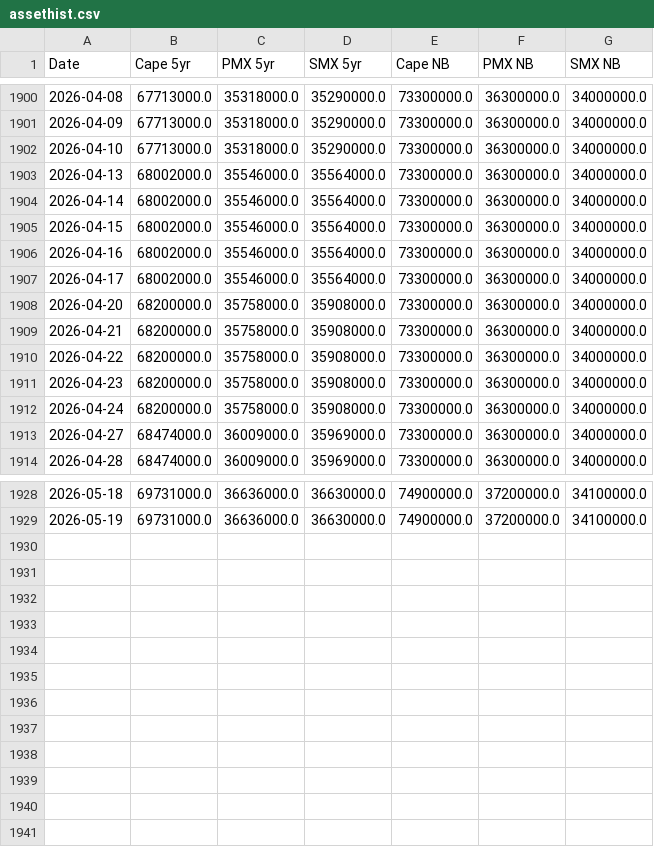
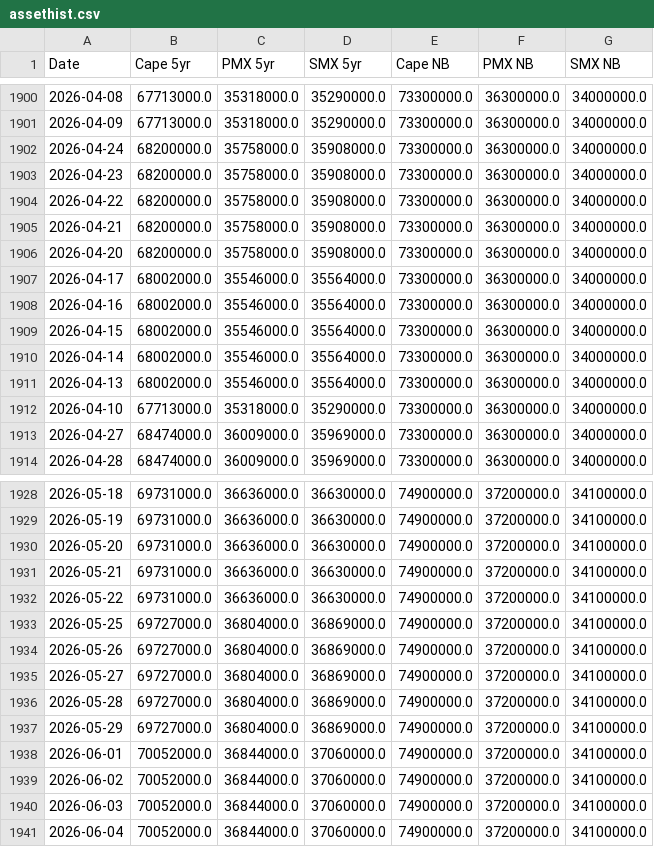
Before and after one commit to huanhuanbass/Fleet, a CSV file: assethist.csv, drawn as a sheet; only a part is shown, gaps mark what is left out.

Commit message:
Add files via upload

```diff
--- a/assethist.csv
+++ b/assethist.csv
@@ -1901,13 +1901,13 @@ Date,Cape 5yr,PMX 5yr,SMX 5yr,Cape NB,PMX NB,SMX NB
 2026-04-09,67713000.0,35318000.0,35290000.0,73300000.0,36300000.0,34000000.0
+2026-04-24,68200000.0,35758000.0,35908000.0,73300000.0,36300000.0,34000000.0
+2026-04-23,68200000.0,35758000.0,35908000.0,73300000.0,36300000.0,34000000.0
+2026-04-22,68200000.0,35758000.0,35908000.0,73300000.0,36300000.0,34000000.0
+2026-04-21,68200000.0,35758000.0,35908000.0,73300000.0,36300000.0,34000000.0
+2026-04-20,68200000.0,35758000.0,35908000.0,73300000.0,36300000.0,34000000.0
+2026-04-17,68002000.0,35546000.0,35564000.0,73300000.0,36300000.0,34000000.0
+2026-04-16,68002000.0,35546000.0,35564000.0,73300000.0,36300000.0,34000000.0
+2026-04-15,68002000.0,35546000.0,35564000.0,73300000.0,36300000.0,34000000.0
+2026-04-14,68002000.0,35546000.0,35564000.0,73300000.0,36300000.0,34000000.0
+2026-04-13,68002000.0,35546000.0,35564000.0,73300000.0,36300000.0,34000000.0
 2026-04-10,67713000.0,35318000.0,35290000.0,73300000.0,36300000.0,34000000.0
-2026-04-13,68002000.0,35546000.0,35564000.0,73300000.0,36300000.0,34000000.0
-2026-04-14,68002000.0,35546000.0,35564000.0,73300000.0,36300000.0,34000000.0
-2026-04-15,68002000.0,35546000.0,35564000.0,73300000.0,36300000.0,34000000.0
-2026-04-16,68002000.0,35546000.0,35564000.0,73300000.0,36300000.0,34000000.0
-2026-04-17,68002000.0,35546000.0,35564000.0,73300000.0,36300000.0,34000000.0
-2026-04-20,68200000.0,35758000.0,35908000.0,73300000.0,36300000.0,34000000.0
-2026-04-21,68200000.0,35758000.0,35908000.0,73300000.0,36300000.0,34000000.0
-2026-04-22,68200000.0,35758000.0,35908000.0,73300000.0,36300000.0,34000000.0
-2026-04-23,68200000.0,35758000.0,35908000.0,73300000.0,36300000.0,34000000.0
-2026-04-24,68200000.0,35758000.0,35908000.0,73300000.0,36300000.0,34000000.0
 2026-04-27,68474000.0,36009000.0,35969000.0,73300000.0,36300000.0,34000000.0
@@ -1929 +1929,13 @@ Date,Cape 5yr,PMX 5yr,SMX 5yr,Cape NB,PMX NB,SMX NB
 2026-05-19,69731000.0,36636000.0,36630000.0,74900000.0,37200000.0,34100000.0
+2026-05-20,69731000.0,36636000.0,36630000.0,74900000.0,37200000.0,34100000.0
+2026-05-21,69731000.0,36636000.0,36630000.0,74900000.0,37200000.0,34100000.0
+2026-05-22,69731000.0,36636000.0,36630000.0,74900000.0,37200000.0,34100000.0
+2026-05-25,69727000.0,36804000.0,36869000.0,74900000.0,37200000.0,34100000.0
+2026-05-26,69727000.0,36804000.0,36869000.0,74900000.0,37200000.0,34100000.0
+2026-05-27,69727000.0,36804000.0,36869000.0,74900000.0,37200000.0,34100000.0
+2026-05-28,69727000.0,36804000.0,36869000.0,74900000.0,37200000.0,34100000.0
+2026-05-29,69727000.0,36804000.0,36869000.0,74900000.0,37200000.0,34100000.0
+2026-06-01,70052000.0,36844000.0,37060000.0,74900000.0,37200000.0,34100000.0
+2026-06-02,70052000.0,36844000.0,37060000.0,74900000.0,37200000.0,34100000.0
+2026-06-03,70052000.0,36844000.0,37060000.0,74900000.0,37200000.0,34100000.0
+2026-06-04,70052000.0,36844000.0,37060000.0,74900000.0,37200000.0,34100000.0
```
